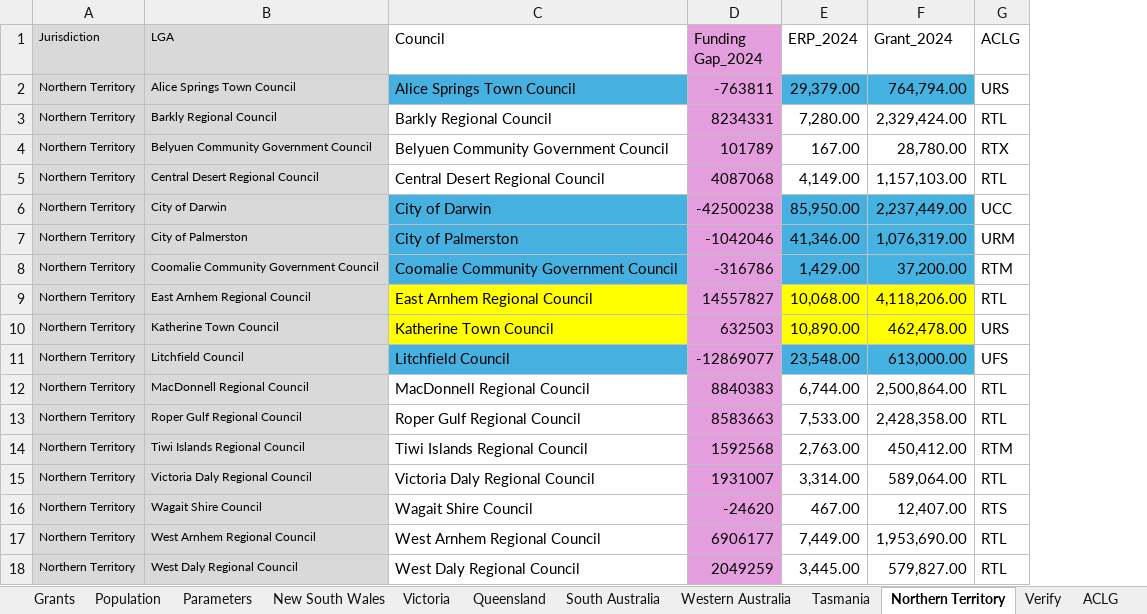
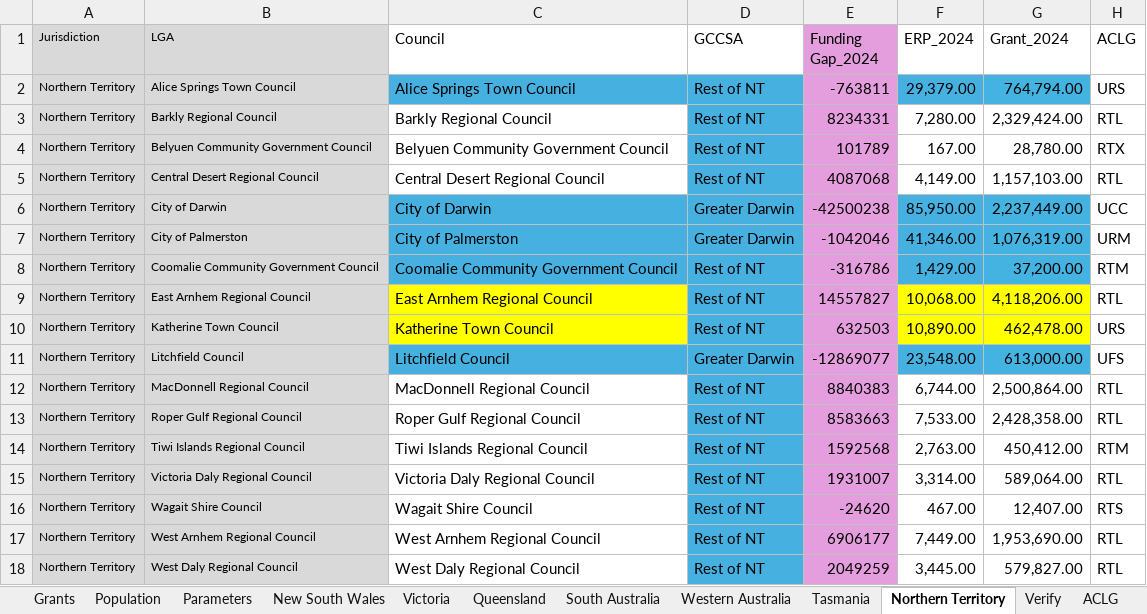
Before and after one commit to AuLGA/fa_grants, an Excel workbook: Data/FA Grants Tables - Python.xlsx, sheet Northern Territory, drawn as a sheet; values as stored, in another font and other column widths than the file's, no borders; the diff names each change by its address in the sheet, - before the commit and + after, or states it on an @@ line.

```diff
--- a/Data/FA Grants Tables - Python.xlsx (sheet Northern Territory)
+++ b/Data/FA Grants Tables - Python.xlsx (sheet Northern Territory)
+column D (GCCSA), rows 2-18: Rest of NT | Rest of NT | Rest of NT | Rest of NT | Greater Darwin | Greater Darwin | Rest of NT | Rest of NT | Rest of NT | Greater Darwin | Rest of NT | Rest of NT | Rest of NT | Rest of NT | Rest of NT | Rest of NT | Rest of NT
```
Also changed, not shown: sheet Population, sheet New South Wales, sheet Tasmania, sheet South Australia, sheet Queensland, sheet Victoria, 1 more sheet, other sheet tabs, 4 other files.
